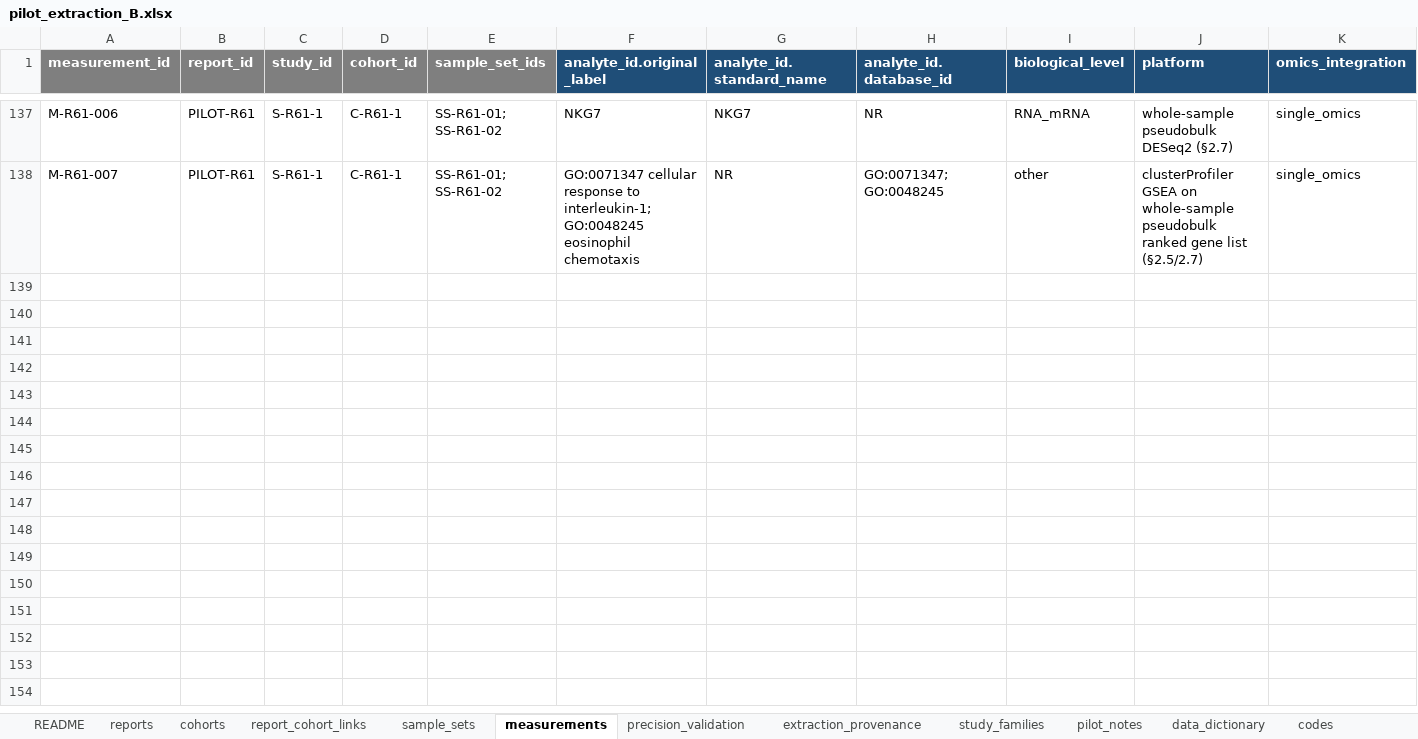
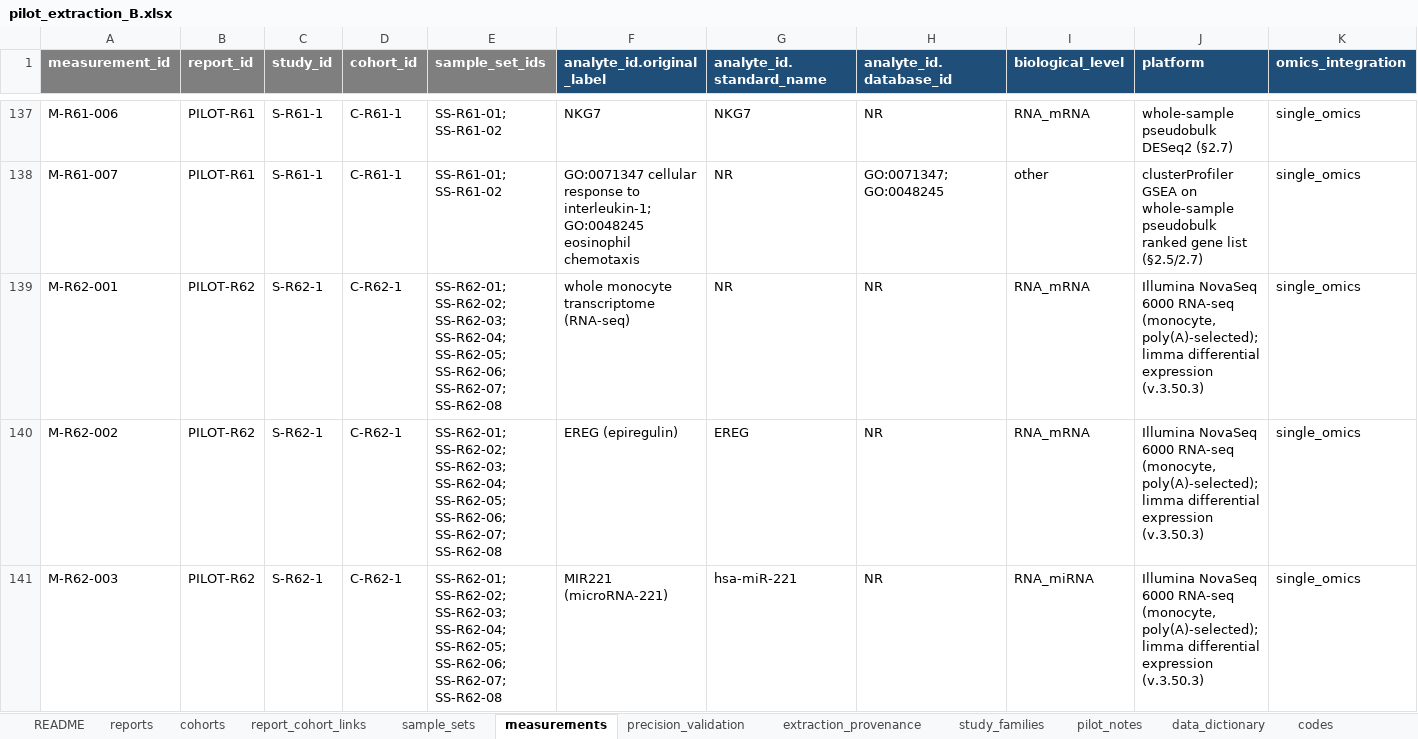
Before and after one commit to BrewSSS/open-window-precision-biomarkers-scoping-review, an Excel workbook: 05_extraction/pilot_2026-10-05/pilot_extraction_B.xlsx, sheet measurements, drawn as a sheet; only a part is shown, gaps mark what is left out; values as stored, in another font and other column widths than the file's, no borders; rows hold the shown columns only; the diff covers the shown part only; the diff names each change by its address in the sheet, - before the commit and + after, or states it on an @@ line.

```diff
--- a/05_extraction/pilot_2026-10-05/pilot_extraction_B.xlsx (sheet measurements)
+++ b/05_extraction/pilot_2026-10-05/pilot_extraction_B.xlsx (sheet measurements)
+row 139: M-R62-001 | PILOT-R62 | S-R62-1 | C-R62-1 | SS-R62-01; SS-R62-02; SS-R62-03; SS-R62-04; SS-R62-05; SS-R62-06; SS-R62-07; SS-R62-08 | whole monocyte transcriptome (RNA-seq) | NR | NR | RNA_mRNA | Illumina NovaSeq 6000 RNA-seq (monocyte, poly(A)-selected); limma differential expression (v.3.50.3) | single_omics
+row 140: M-R62-002 | PILOT-R62 | S-R62-1 | C-R62-1 | SS-R62-01; SS-R62-02; SS-R62-03; SS-R62-04; SS-R62-05; SS-R62-06; SS-R62-07; SS-R62-08 | EREG (epiregulin) | EREG | NR | RNA_mRNA | Illumina NovaSeq 6000 RNA-seq (monocyte, poly(A)-selected); limma differential expression (v.3.50.3) | single_omics
+row 141: M-R62-003 | PILOT-R62 | S-R62-1 | C-R62-1 | SS-R62-01; SS-R62-02; SS-R62-03; SS-R62-04; SS-R62-05; SS-R62-06; SS-R62-07; SS-R62-08 | MIR221 (microRNA-221) | hsa-miR-221 | NR | RNA_miRNA | Illumina NovaSeq 6000 RNA-seq (monocyte, poly(A)-selected); limma differential expression (v.3.50.3) | single_omics
```
Also changed, not shown: 7 added rows elsewhere in this sheet, sheet sample_sets, sheet precision_validation, sheet extraction_provenance, sheet cohorts, sheet reports, sheet report_cohort_links, 3 more sheets, 05_extraction/pilot_2026-10-05/pilot_extraction_C.xlsx, 38 other files.
